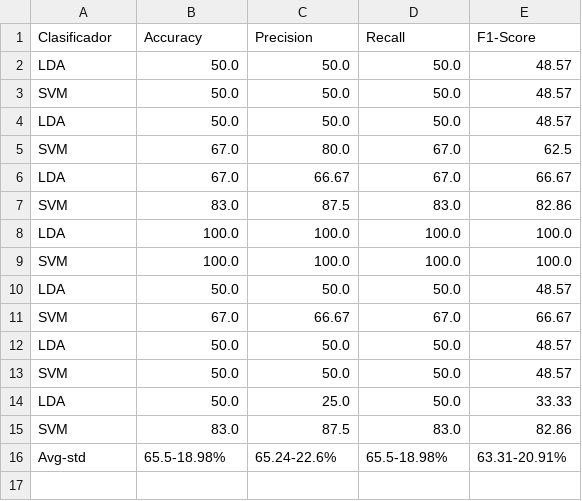
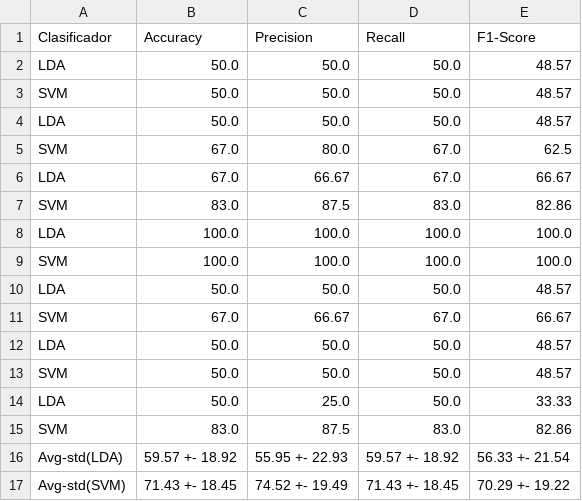
Before and after one commit to lucasbaldezzari/bcihack2, a CSV file: Desarrollo/PythonScripts/scripts/data/promedios/promedios_imaginado_comb1.csv, drawn as a sheet.

```diff
--- a/Desarrollo/PythonScripts/scripts/data/promedios/promedios_imaginado_comb1.csv
+++ b/Desarrollo/PythonScripts/scripts/data/promedios/promedios_imaginado_comb1.csv
@@ -15,2 +15,3 @@ LDA	50.0	25.0	50.0	33.33
 SVM	83.0	87.5	83.0	82.86
-Avg-std	65.5-18.98%	65.24-22.6%	65.5-18.98%	63.31-20.91%
+Avg-std(LDA)	59.57 +- 18.92	55.95 +- 22.93	59.57 +- 18.92	56.33 +- 21.54
+Avg-std(SVM)	71.43 +- 18.45	74.52 +- 19.49	71.43 +- 18.45	70.29 +- 19.22
```
Also changed, not shown: Desarrollo/PythonScripts/scripts/data/promedios/promedios_ejecutado_comb1.csv, Desarrollo/PythonScripts/scripts/data/promedios/promedios_ejecutado_comb2.csv, 9 other files.
